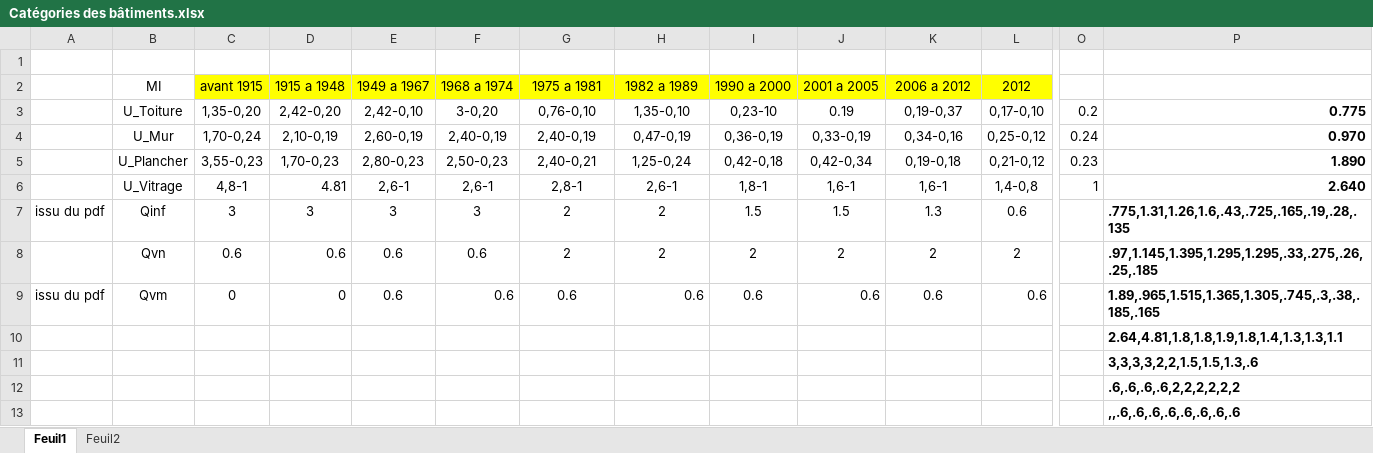
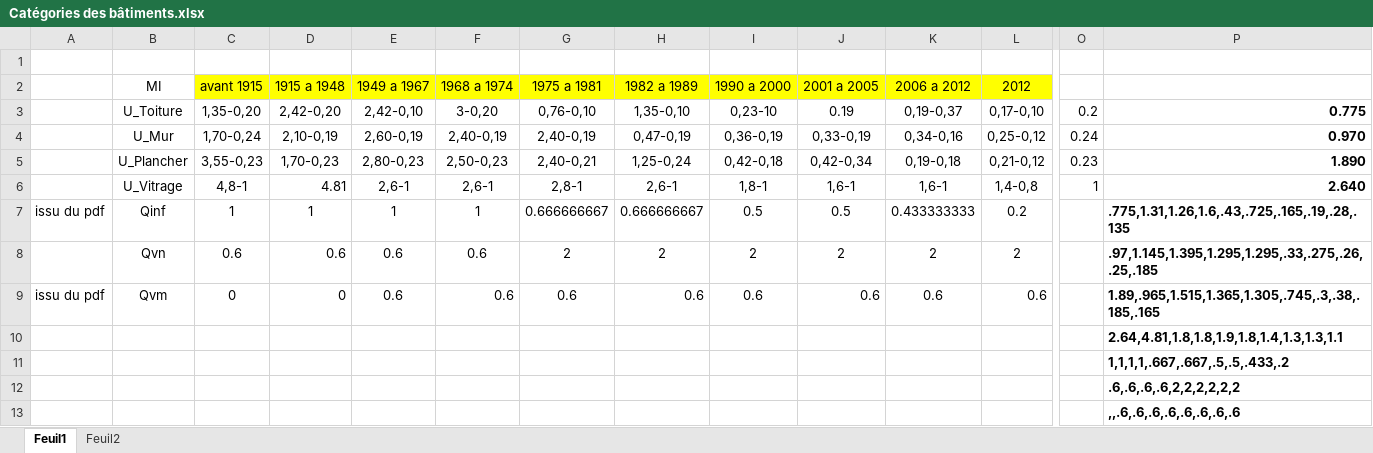
Before and after one commit to j3r3m1/coolparkstool, an Excel workbook: Resources/Catégories des bâtiments.xlsx, sheet Feuil1, drawn as a sheet; only a part is shown, gaps mark what is left out; values as stored, in another font and other column widths than the file's, no borders; charts and pictures not drawn; removed rows and columns are numbered as before the commit, all else as after; rows hold the shown columns only; the diff names each change by its address in the sheet, - before the commit and + after, or states it on an @@ line.

```diff
--- a/Resources/Catégories des bâtiments.xlsx (sheet Feuil1)
+++ b/Resources/Catégories des bâtiments.xlsx (sheet Feuil1)
-row 7: issu du pdf | Qinf | 3 | 3 | 3 | 3 | 2 | 2 | 1.5 | 1.5 | 1.3 | 0.6 |  | .775,1.31,1.26,1.6,.43,.725,.165,.19,.28,.135
+row 7: issu du pdf | Qinf | 1 | 1 | 1 | 1 | 0.666666667 | 0.666666667 | 0.5 | 0.5 | 0.433333333 | 0.2 |  | .775,1.31,1.26,1.6,.43,.725,.165,.19,.28,.135
-P11: 3,3,3,3,2,2,1.5,1.5,1.3,.6
+P11: 1,1,1,1,.667,.667,.5,.5,.433,.2
```
Also changed, not shown: charts or pictures, 8 other files.
